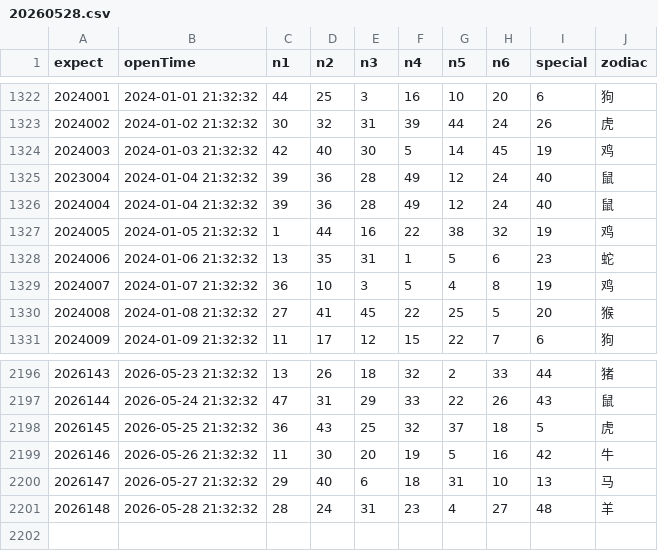
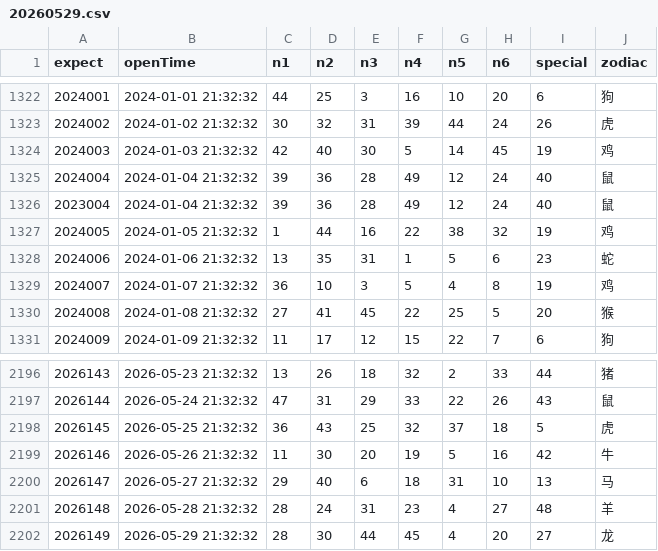
Before and after one commit to lhq157/macaujc, a CSV file: output/20260529.csv (was output/20260528.csv), drawn as a sheet; only a part is shown, gaps mark what is left out; the diff names each change by its address in the sheet, - before the commit and + after, or states it on an @@ line.

Commit message:
数据更新 2026-05-29

```diff
--- a/output/20260528.csv
+++ b/output/20260529.csv
@@ column A (expect) renumbered between rows 1325 and 1326 @@
+row 2202: 2026149 | 2026-05-29 21:32:32 | 28 | 30 | 44 | 45 | 4 | 20 | 27 | 龙
```
